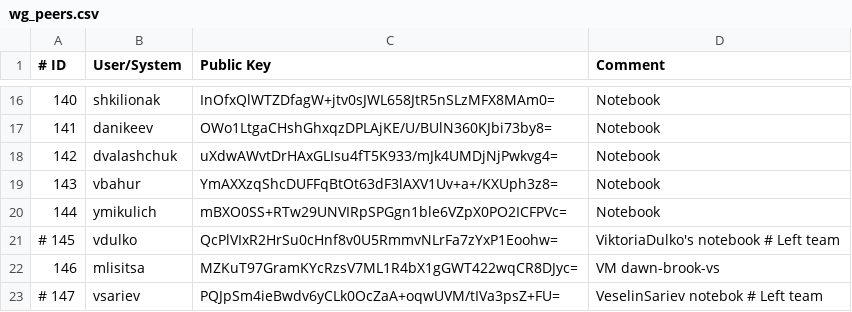
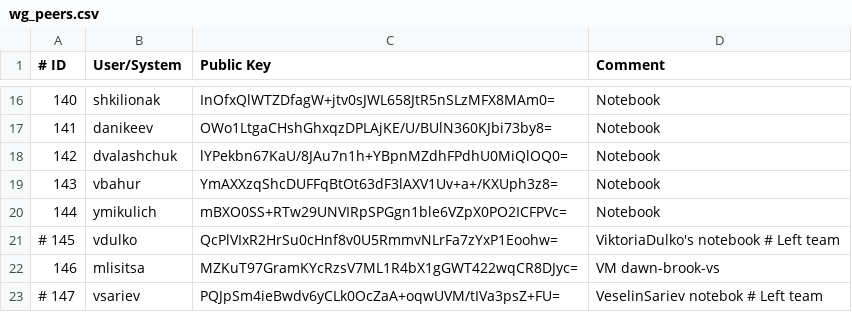
Before and after one commit to icdc-io/location-zby, a CSV file: files/wg_peers.csv, drawn as a sheet; only a part is shown, gaps mark what is left out.

Commit message:
Internet network and WG peer

```diff
--- a/files/wg_peers.csv
+++ b/files/wg_peers.csv
@@ -17,3 +17,3 @@
 141;danikeev;OWo1LtgaCHshGhxqzDPLAjKE/U/BUlN360KJbi73by8=;Notebook
-142;dvalashchuk;uXdwAWvtDrHAxGLIsu4fT5K933/mJk4UMDjNjPwkvg4=;Notebook
+142;dvalashchuk;lYPekbn67KaU/8JAu7n1h+YBpnMZdhFPdhU0MiQlOQ0=;Notebook
 143;vbahur;YmAXXzqShcDUFFqBtOt63dF3lAXV1Uv+a+/KXUph3z8=;Notebook
```
Also changed, not shown: 2 other files.
